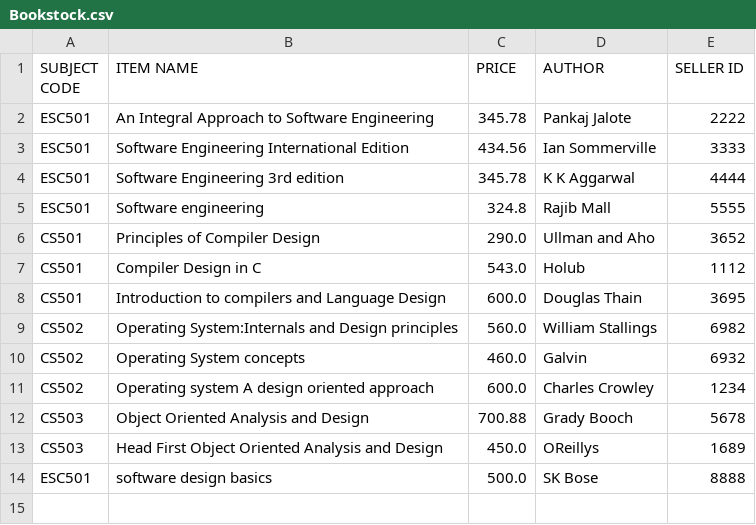
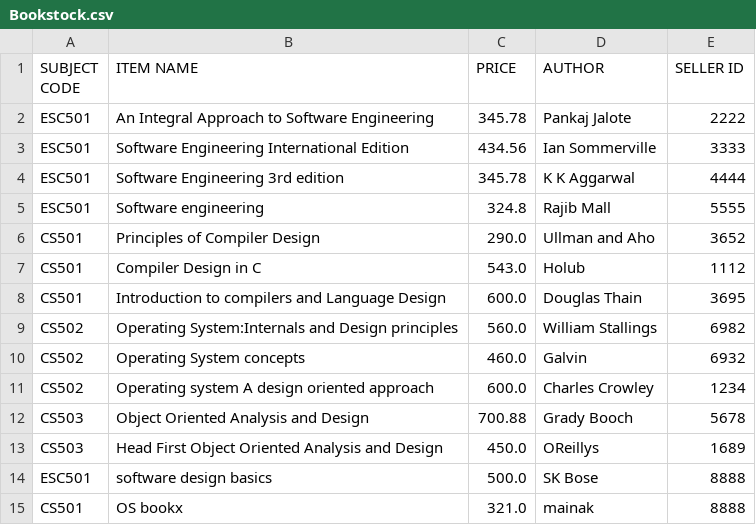
Before and after one commit to mainak9830/Xsociety, a CSV file: Xsociety-104/Bookstock.csv, drawn as a sheet; the diff names each change by its address in the sheet, - before the commit and + after, or states it on an @@ line.

```diff
--- a/Xsociety-104/Bookstock.csv
+++ b/Xsociety-104/Bookstock.csv
+row 15: CS501 | OS bookx | 321.0 | mainak | 8888
```
Also changed, not shown: 3 other files.
